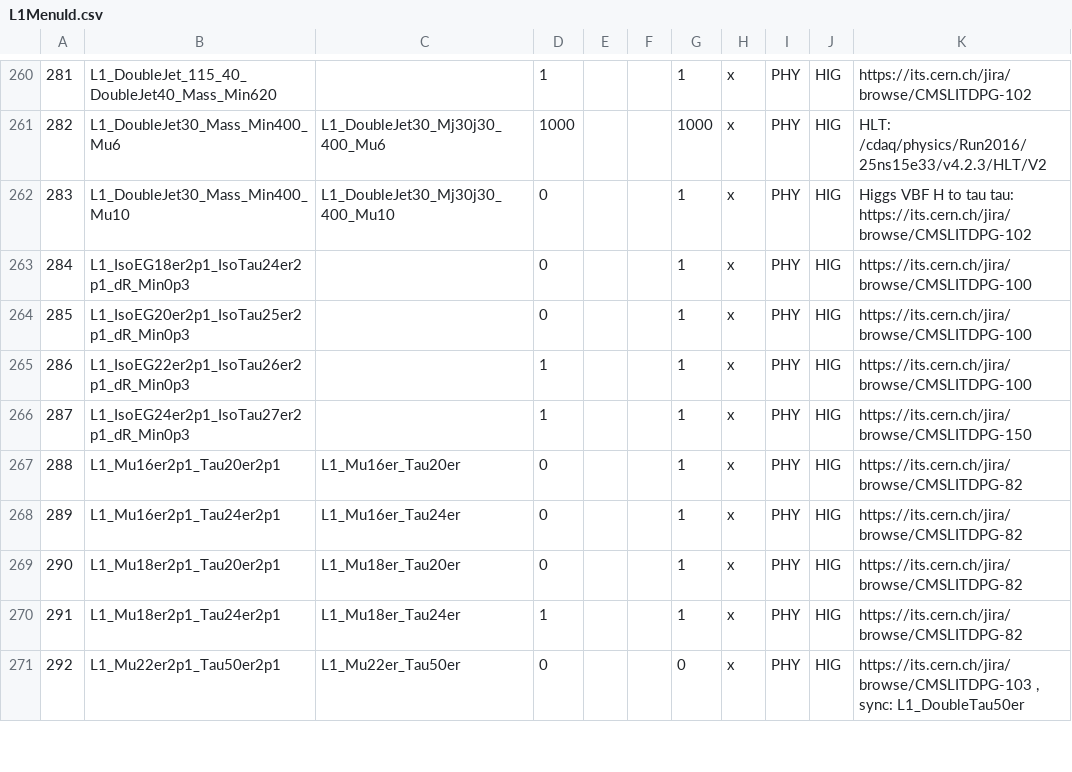
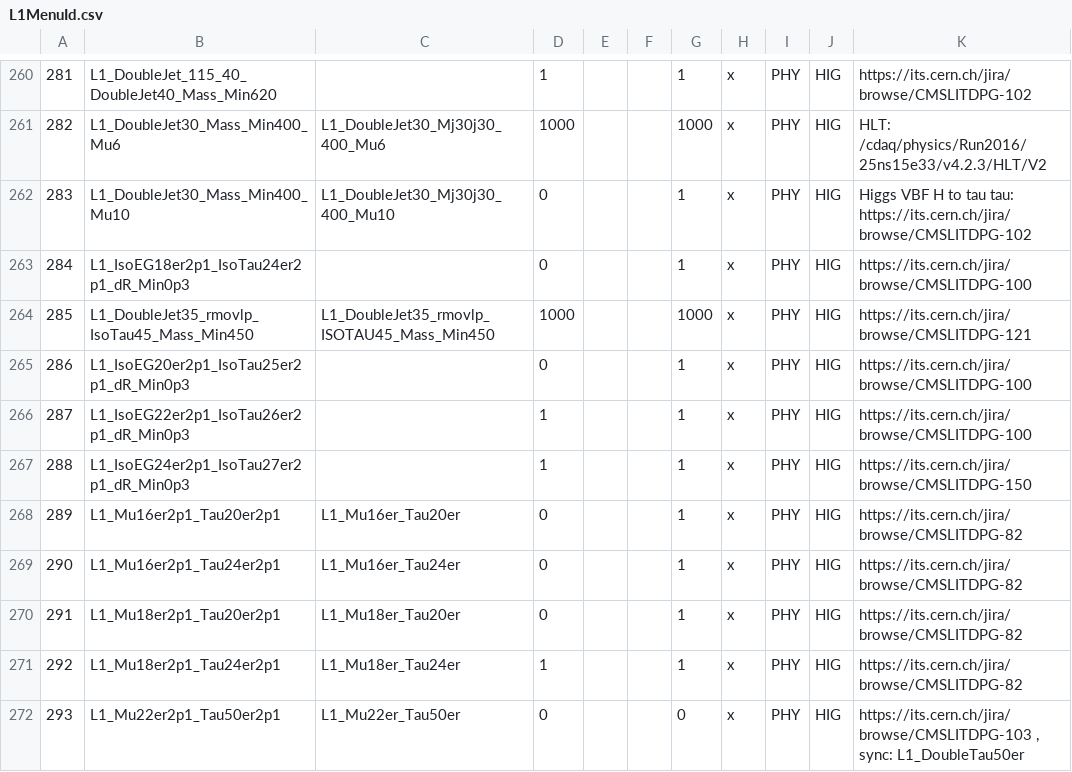
Before and after one commit to cms-l1-dpg/2017-pp-menu-dev, a CSV file: Apr12/L1MenuId.csv, drawn as a sheet; only a part is shown, gaps mark what is left out; addresses are those after the commit; the diff names each change by its address in the sheet, - before the commit and + after, or states it on an @@ line.

Commit message:
https://its.cern.ch/jira/browse/CMSLITDPG-121 L1_DoubleJet35_rmovlp_IsoTau45_Mass_Min450

```diff
--- a/Apr12/L1MenuId.csv
+++ b/Apr12/L1MenuId.csv
+row 264: 285 | L1_DoubleJet35_rmovlp_IsoTau45_Mass_Min450 | L1_DoubleJet35_rmovlp_ISOTAU45_Mass_Min450 | 1000 |  |  | 1000 | x | PHY | HIG | https://its.cern.ch/jira/browse/CMSLITDPG-121
@@ column A renumbered between rows 265 and 283 @@
```
Also changed, not shown: 3 other files.
